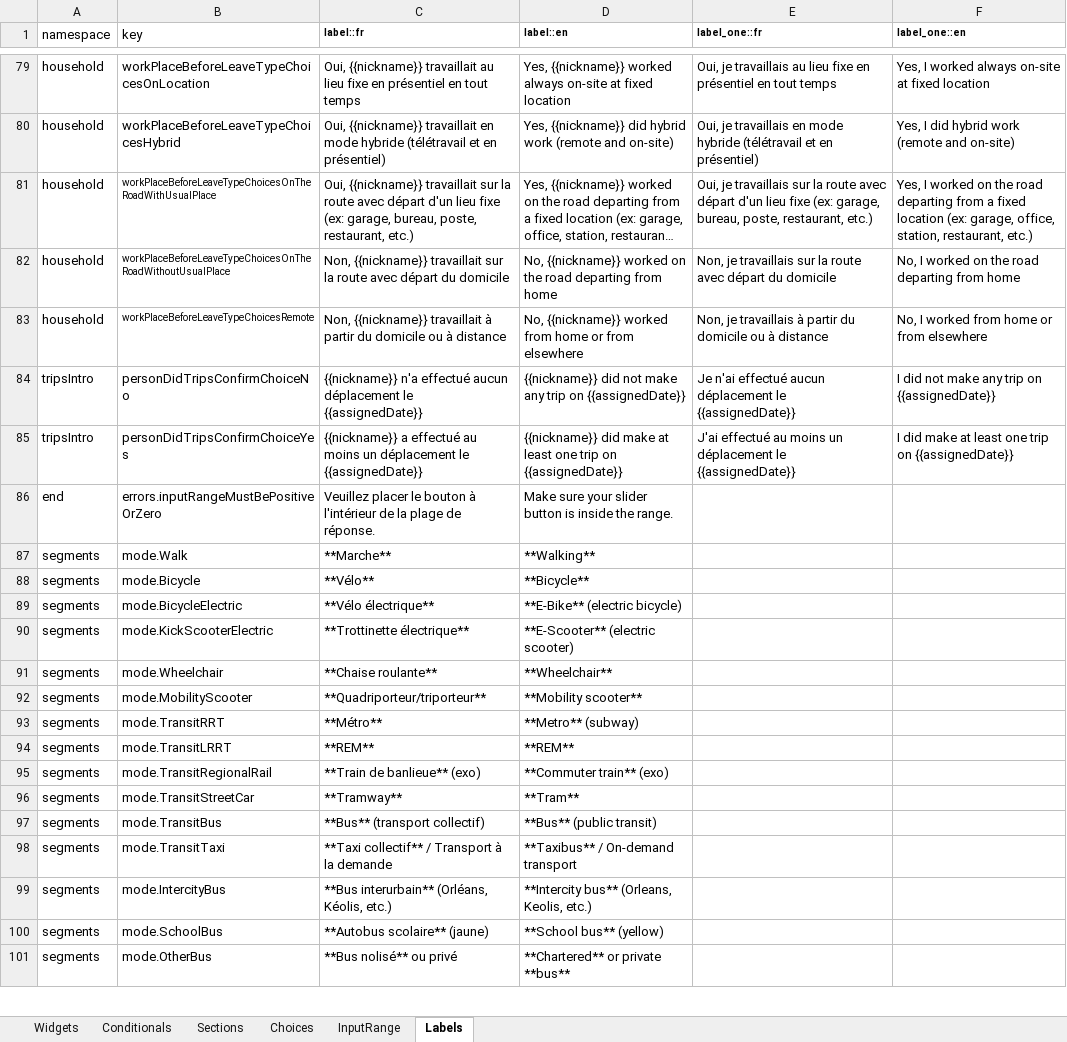
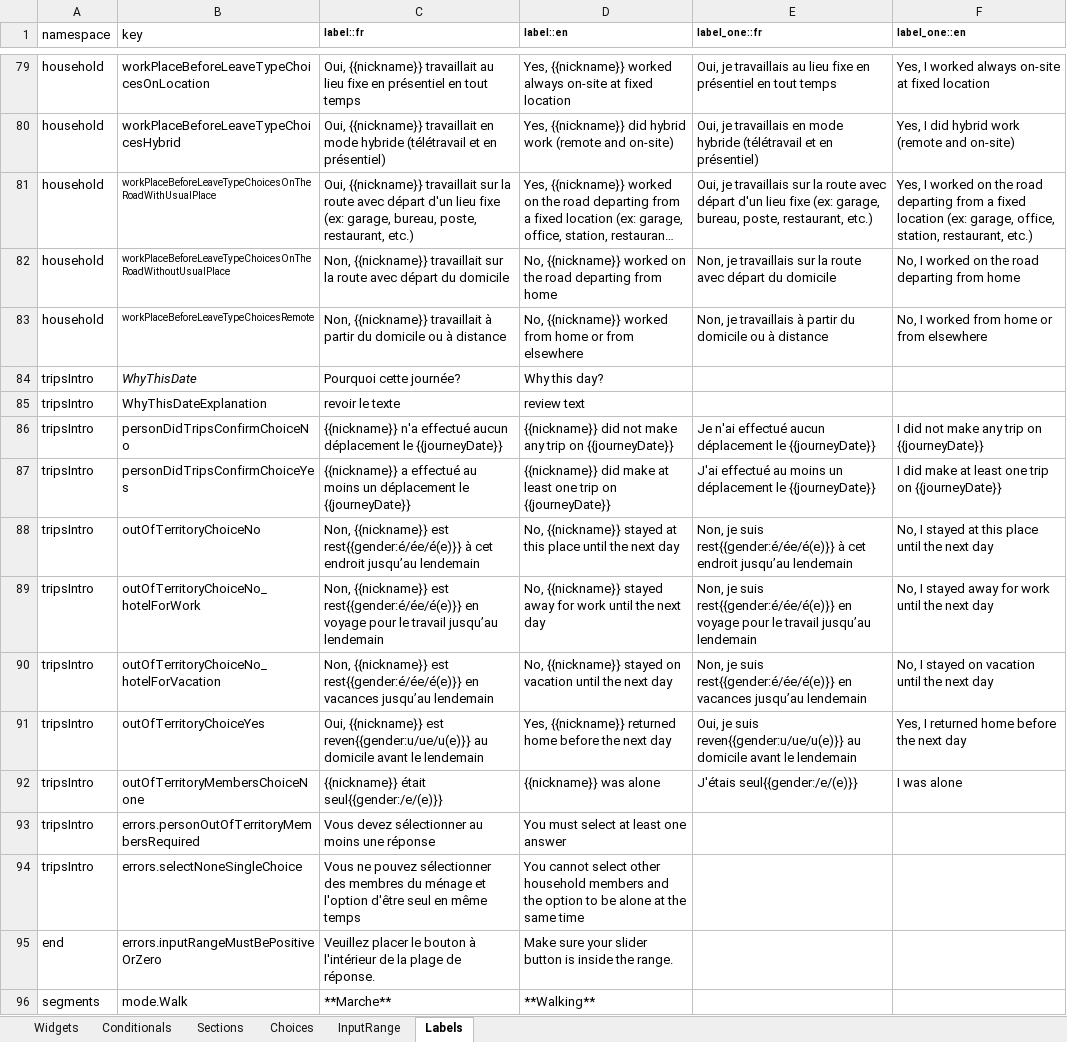
Before and after one commit to samuel-duhaime/od_mtl, an Excel workbook: survey/references/OD_mtl_2026.xlsx, sheet Labels, drawn as a sheet; only a part is shown, gaps mark what is left out; the shorter side is filled out with more unchanged rows; long unchanged cells end in …; values as stored, in another font and other column widths than the file's, no borders; addresses are those after the commit; the diff names each change by its address in the sheet, - before the commit and + after, or states it on an @@ line.

Commit message:
questionnaire: implémentation de la section `tripsIntro`
fixes #79 fixes #50

Ajout des questions manquantes et mises à jour selon les nouvelles
modalités des questions existantes. Réduction du nombre de questions
custom pour cette section, malgré des libellés, conditionnelles et
validations qui demeurent custom.

Mises à jour de l'Excel:
- section des questions "tripsIntro" de l'onglet "Widgets"
- Mise à jour des libellés de choix departurePlaceOhterChoices dans
  l'onglet "choices"
- Ajout de conditionnelles à la fin de l'onglet "Conditionals"
- Ajout de quelques libellés dans le namespace "tripsIntro" de l'onglet
  "Labels"

```diff
--- a/survey/references/OD_mtl_2026.xlsx (sheet Labels)
+++ b/survey/references/OD_mtl_2026.xlsx (sheet Labels)
+row 84: tripsIntro | WhyThisDate | Pourquoi cette journée? | Why this day?
+row 85: tripsIntro | WhyThisDateExplanation | revoir le texte | review text
-C86 (label::fr): …déplacement le {{assignedDate}}
+C86 (label::fr): …déplacement le {{journeyDate}}
-D86 (label::en): …trip on {{assignedDate}}
+D86 (label::en): …trip on {{journeyDate}}
-E86 (label_one::fr): …déplacement le {{assignedDate}}
+E86 (label_one::fr): …déplacement le {{journeyDate}}
-F86 (label_one::en): I did not make any trip on {{assignedDate}}
+F86 (label_one::en): I did not make any trip on {{journeyDate}}
-C87 (label::fr): …déplacement le {{assignedDate}}
+C87 (label::fr): …déplacement le {{journeyDate}}
-D87 (label::en): …trip on {{assignedDate}}
+D87 (label::en): …trip on {{journeyDate}}
-E87 (label_one::fr): …déplacement le {{assignedDate}}
+E87 (label_one::fr): …déplacement le {{journeyDate}}
-F87 (label_one::en): …trip on {{assignedDate}}
+F87 (label_one::en): …trip on {{journeyDate}}
+row 88: tripsIntro | outOfTerritoryChoiceNo | Non, {{nickname}} est rest{{gender:é/ée/é(e)}} à cet endroit jusqu’au lendemain | No, {{nickname}} stayed at this place until the next day | Non, je suis rest{{gender:é/ée/é(e)}} à cet endroit jusqu’au lendemain | No, I stayed at this place until the next day
+row 89: tripsIntro | outOfTerritoryChoiceNo_hotelForWork | Non, {{nickname}} est rest{{gender:é/ée/é(e)}} en voyage pour le travail jusqu’au lendemain | No, {{nickname}} stayed away for work until the next day | Non, je suis rest{{gender:é/ée/é(e)}} en voyage pour le travail jusqu’au lendemain | No, I stayed away for work until the next day
+row 90: tripsIntro | outOfTerritoryChoiceNo_hotelForVacation | Non, {{nickname}} est rest{{gender:é/ée/é(e)}} en vacances jusqu’au lendemain | No, {{nickname}} stayed on vacation until the next day | Non, je suis rest{{gender:é/ée/é(e)}} en vacances jusqu’au lendemain | No, I stayed on vacation until the next day
+row 91: tripsIntro | outOfTerritoryChoiceYes | Oui, {{nickname}} est reven{{gender:u/ue/u(e)}} au domicile avant le lendemain | Yes, {{nickname}} returned home before the next day | Oui, je suis reven{{gender:u/ue/u(e)}} au domicile avant le lendemain | Yes, I returned home before the next day
+row 92: tripsIntro | outOfTerritoryMembersChoiceNone | {{nickname}} était seul{{gender:/e/(e)}} | {{nickname}} was alone | J'étais seul{{gender:/e/(e)}} | I was alone
+row 93: tripsIntro | errors.personOutOfTerritoryMembersRequired | Vous devez sélectionner au moins une réponse | You must select at least one answer
+row 94: tripsIntro | errors.selectNoneSingleChoice | Vous ne pouvez sélectionner des membres du ménage et l'option d'être seul en même temps | You cannot select other household members and the option to be alone at the same time
```
Also changed, not shown: sheet Widgets, sheet Conditionals, sheet Choices, formulas that keep their value, 22 other files.
